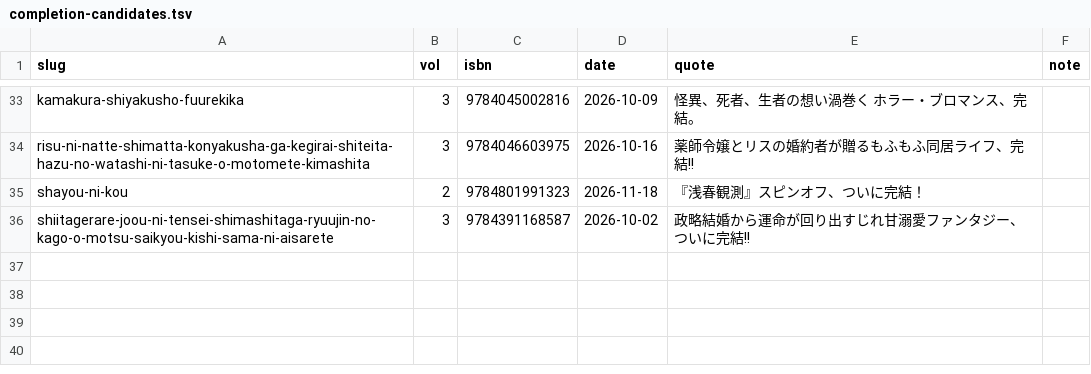
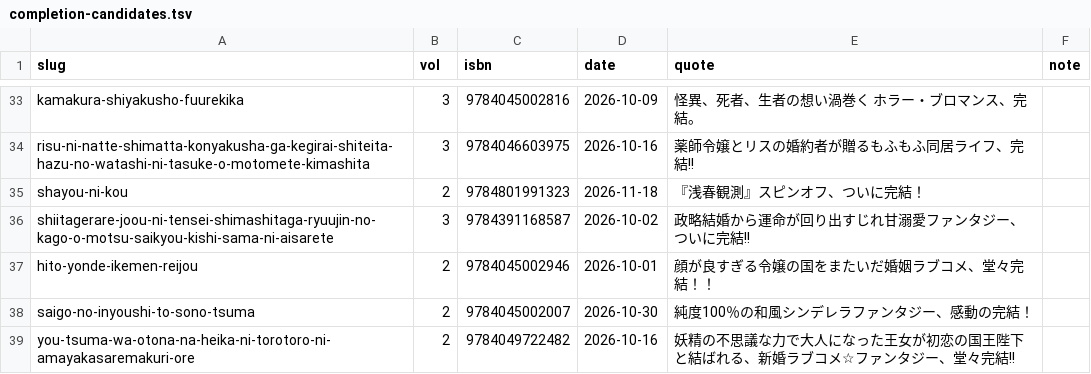
Before and after one commit to shuichi0725-cmyk/MANGAL, a TSV file: docs/production-diagnostics/completion-candidates.tsv, drawn as a sheet; only a part is shown, gaps mark what is left out.

```diff
--- a/docs/production-diagnostics/completion-candidates.tsv
+++ b/docs/production-diagnostics/completion-candidates.tsv
@@ -36 +36,4 @@ shayou-ni-kou	2	9784801991323	2026-11-18	『浅春観測』スピンオフ、つ
 shiitagerare-joou-ni-tensei-shimashitaga-ryuujin-no-kago-o-motsu-saikyou-kishi-sama-ni-aisarete	3	9784391168587	2026-10-02	政略結婚から運命が回り出すじれ甘溺愛ファンタジー、ついに完結!!	
+hito-yonde-ikemen-reijou	2	9784045002946	2026-10-01	顔が良すぎる令嬢の国をまたいだ婚姻ラブコメ、堂々完結！！	
+saigo-no-inyoushi-to-sono-tsuma	2	9784045002007	2026-10-30	純度100％の和風シンデレラファンタジー、感動の完結！	
+you-tsuma-wa-otona-na-heika-ni-torotoro-ni-amayakasaremakuri-ore	2	9784049722482	2026-10-16	妖精の不思議な力で大人になった王女が初恋の国王陛下と結ばれる、新婚ラブコメ☆ファンタジー、堂々完結!!	
```
Also changed, not shown: 1 other file.
